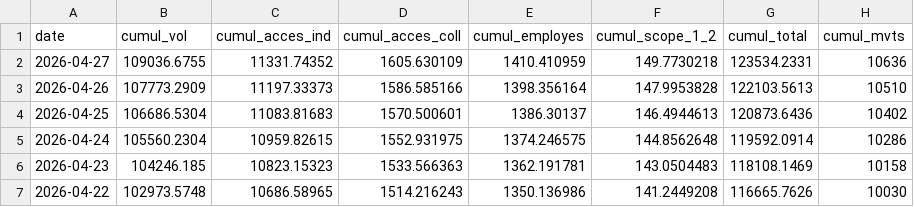
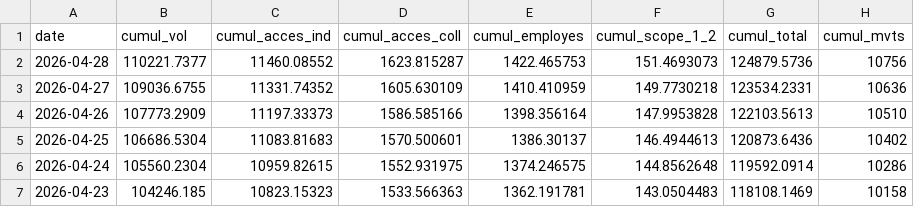
Before and after one commit to emissionscarbonebva-maker/bva-ges, a CSV file: data/EXPORT_cumul_scopes.csv, drawn as a sheet; only a part is shown; the shorter side is filled out with more unchanged rows; the diff names each change by its address in the sheet, - before the commit and + after, or states it on an @@ line.

```diff
--- a/data/EXPORT_cumul_scopes.csv
+++ b/data/EXPORT_cumul_scopes.csv
+row 2: 2026-04-28 | 110221.7377 | 11460.08552 | 1623.815287 | 1422.465753 | 151.4693073 | 124879.5736 | 10756
```
Also changed, not shown: data/EXPORT_arrivals_YTD.csv, data/EXPORT_daily_airlines.csv, 3 other files.
